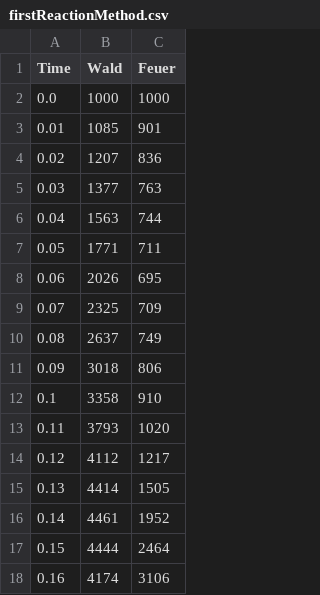
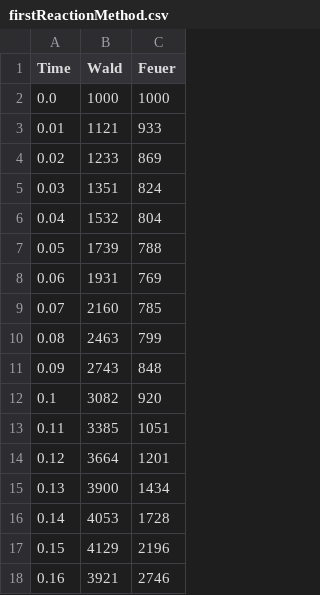
Before and after one commit to testeredekiadam/uni-modelbilundsim, a CSV file: ha3/firstReactionMethod.csv, drawn as a sheet; only a part is shown; the diff covers the shown part only.

```diff
--- a/ha3/firstReactionMethod.csv
+++ b/ha3/firstReactionMethod.csv
@@ -2,17 +2,17 @@ Time, Wald, Feuer
 0.0,1000,1000
-0.01,1085,901
-0.02,1207,836
-0.03,1377,763
-0.04,1563,744
-0.05,1771,711
-0.06,2026,695
-0.07,2325,709
-0.08,2637,749
-0.09,3018,806
-0.1,3358,910
-0.11,3793,1020
-0.12,4112,1217
-0.13,4414,1505
-0.14,4461,1952
-0.15,4444,2464
-0.16,4174,3106
+0.01,1121,933
+0.02,1233,869
+0.03,1351,824
+0.04,1532,804
+0.05,1739,788
+0.06,1931,769
+0.07,2160,785
+0.08,2463,799
+0.09,2743,848
+0.1,3082,920
+0.11,3385,1051
+0.12,3664,1201
+0.13,3900,1434
+0.14,4053,1728
+0.15,4129,2196
+0.16,3921,2746
```
Also changed, not shown: 168 edited cells elsewhere in this file, ha3/directMethod.csv, 2 other files.
